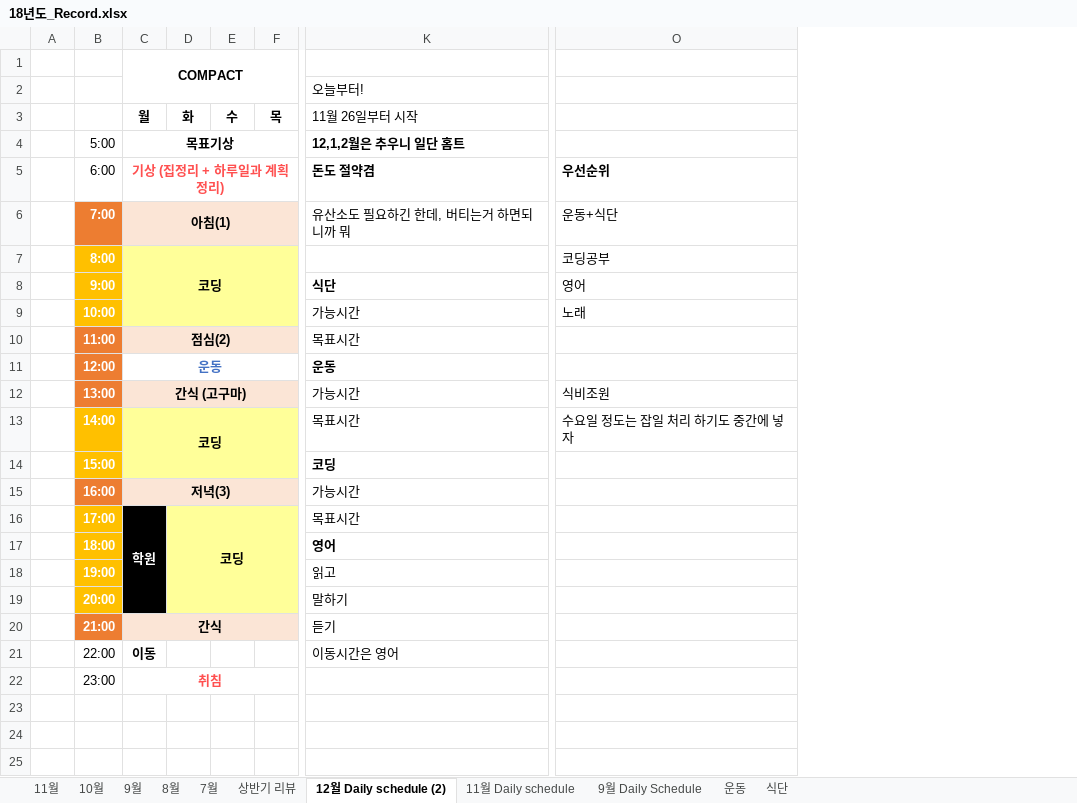
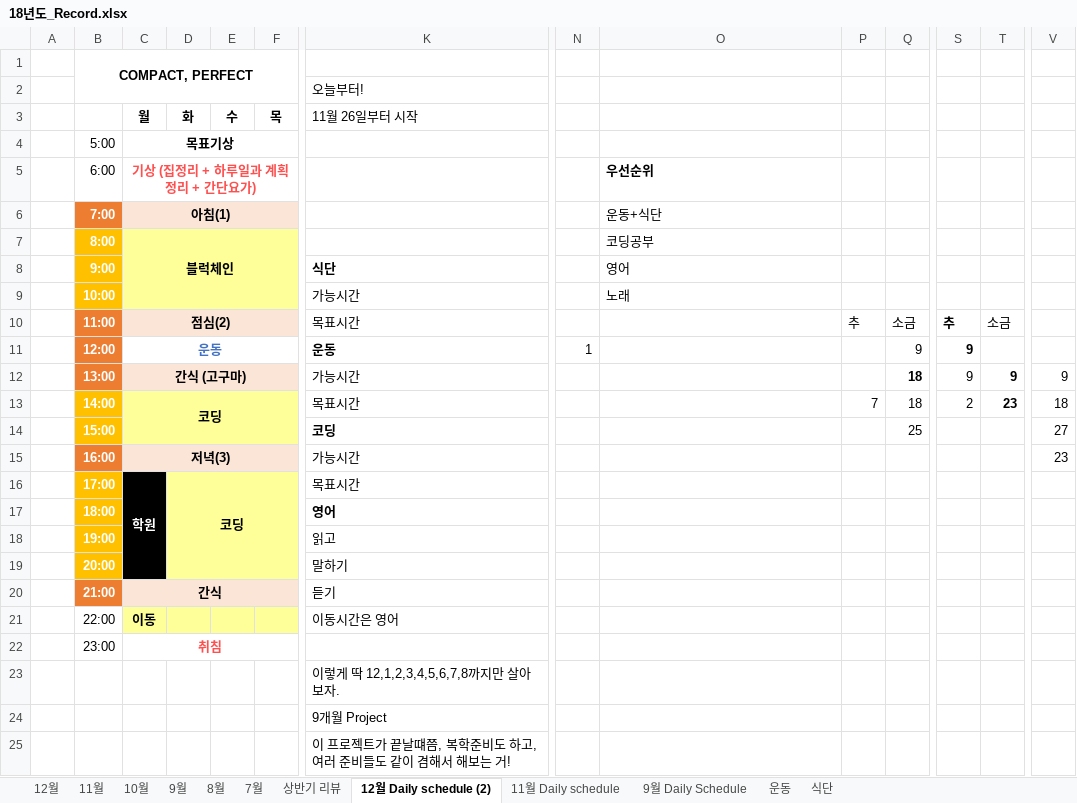
Before and after one commit to Taeu/taeu.github.io, an Excel workbook: record/18년도_Record.xlsx, sheet 12월 Daily schedule (2), drawn as a sheet; only a part is shown, gaps mark what is left out; values as stored, in another font and other column widths than the file's, no borders; removed rows and columns are numbered as before the commit, all else as after; rows hold the shown columns only; the diff covers the shown part only; the diff names each change by its address in the sheet, - before the commit and + after, or states it on an @@ line.

```diff
--- a/record/18년도_Record.xlsx (sheet 12월 Daily schedule (2))
+++ b/record/18년도_Record.xlsx (sheet 12월 Daily schedule (2))
+sheet tab: 12월
+column N, row 11: 1
+column P, rows 10-13: 추 |  |  | 7
+column Q, rows 10-14: 소금 | 9 | 18 | 18 | 25
+column S, rows 10-13: 추 | 9 | 9 | 2
+column T, rows 10-13: 소금 |  | 9 | 23
+column V, rows 12-15: 9 | 18 | 27 | 23
-row 1:  |  | COMPACT
+row 1:  | COMPACT, PERFECT
-K4 (11월 26일부터 시작): 12,1,2월은 추우니 일단 홈트
+K4 (11월 26일부터 시작): (empty)
-C5 (월): 기상 (집정리 + 하루일과 계획 정리)
+C5 (월): 기상 (집정리 + 하루일과 계획 정리 + 간단요가)
-K5 (11월 26일부터 시작): 돈도 절약겸
+K5 (11월 26일부터 시작): (empty)
-K6 (11월 26일부터 시작): 유산소도 필요하긴 한데, 버티는거 하면되니까 뭐
+K6 (11월 26일부터 시작): (empty)
-C7 (월): 코딩
+C7 (월): 블럭체인
-O12: 식비조원
+O12: (empty)
-O13: 수요일 정도는 잡일 처리 하기도 중간에 넣자
+O13: (empty)
-C21:F21 fill: none
+C21:F21 fill: #FFFF99
+row 23:  |  |  |  |  |  | 이렇게 딱 12,1,2,3,4,5,6,7,8까지만 살아보자.
+row 24:  |  |  |  |  |  | 9개월 Project
+row 25:  |  |  |  |  |  | 이 프로젝트가 끝날떄쯤, 복학준비도 하고, 여러 준비들도 같이 겸해서 해보는 거!
```
Also changed, not shown: 2 added columns, 1 removed column and cell formats elsewhere in this sheet, sheet 11월, sheet 상반기 리뷰, charts or pictures.
